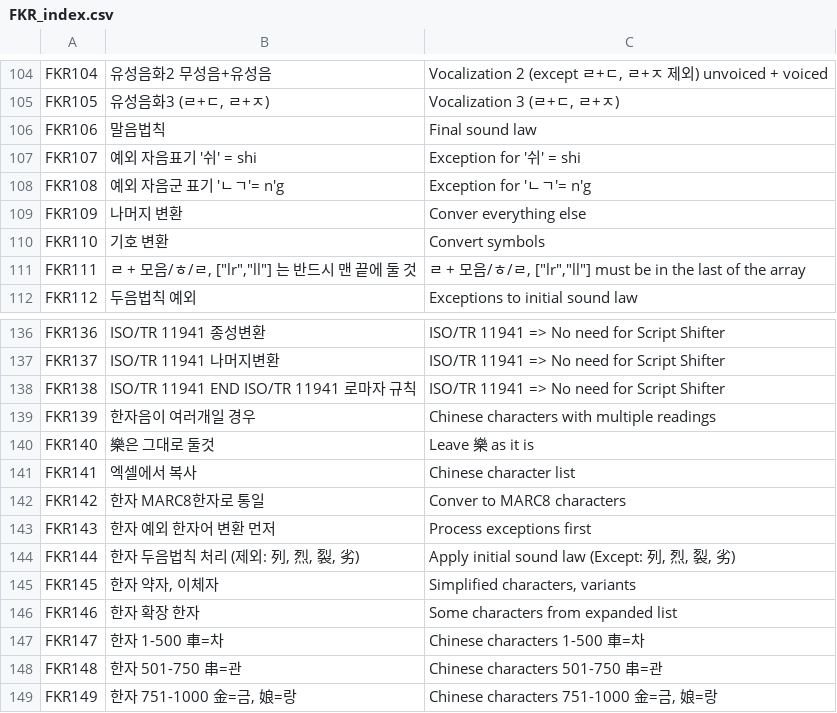
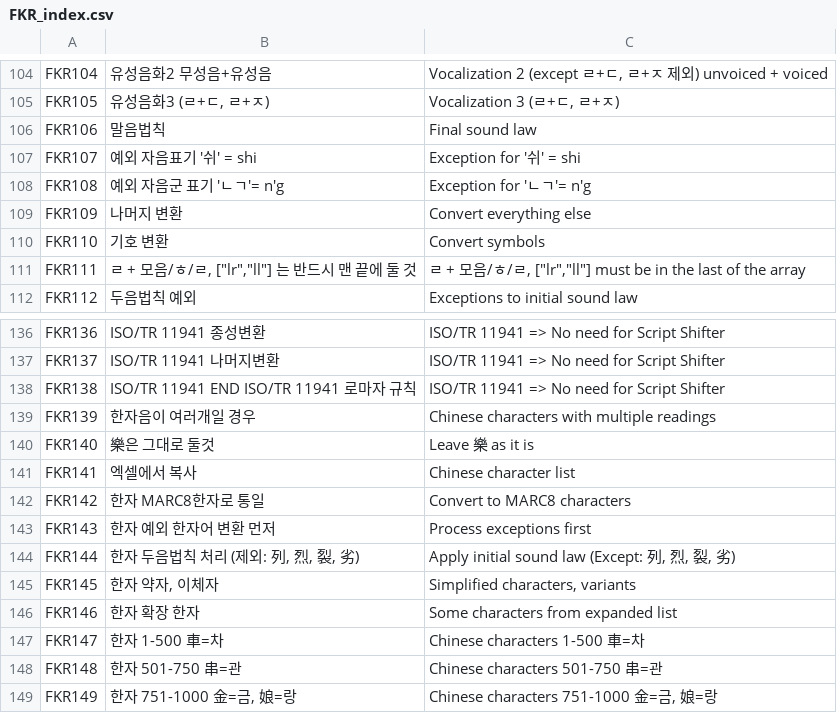
Before and after one commit to lcnetdev/scriptshifter, a CSV file: scriptshifter/hooks/korean/FKR_index.csv, drawn as a sheet; only a part is shown, gaps mark what is left out.

Commit message:
Fix typo bug; reorganize FKR073-109; fix tests.

```diff
--- a/scriptshifter/hooks/korean/FKR_index.csv
+++ b/scriptshifter/hooks/korean/FKR_index.csv
@@ -108,3 +108,3 @@ FKR107,예외 자음표기 '쉬' = shi,Exception for '쉬' = shi
 FKR108,예외 자음군 표기 'ㄴㄱ'= n'g,Exception for 'ㄴㄱ'= n'g
-FKR109,나머지 변환,Conver everything else
+FKR109,나머지 변환,Convert everything else
 FKR110,기호 변환,Convert symbols
@@ -141,3 +141,3 @@ FKR140,樂은 그대로 둘것,Leave 樂 as it is
 FKR141,엑셀에서 복사,Chinese character list
-FKR142,한자 MARC8한자로 통일,Conver to MARC8 characters
+FKR142,한자 MARC8한자로 통일,Convert to MARC8 characters
 FKR143,한자 예외 한자어 변환 먼저,Process exceptions first
```
Also changed, not shown: 3 other files.
